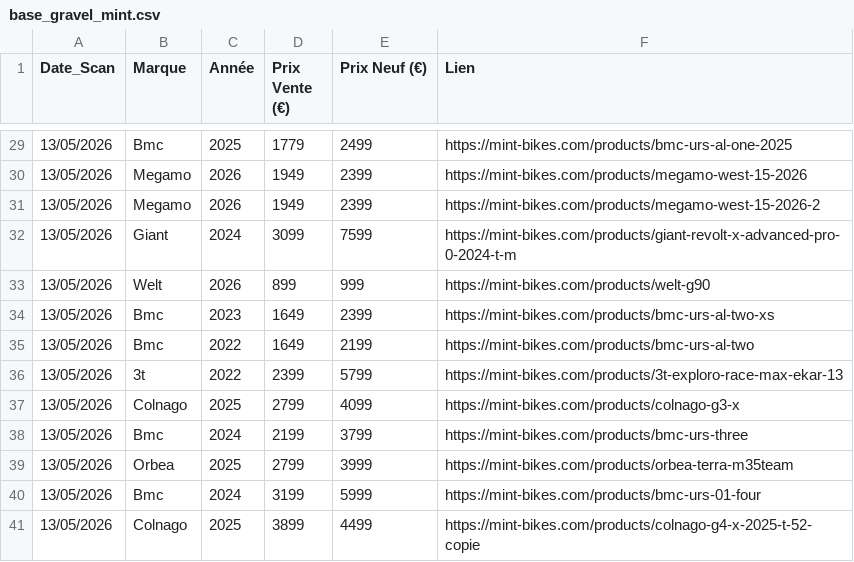
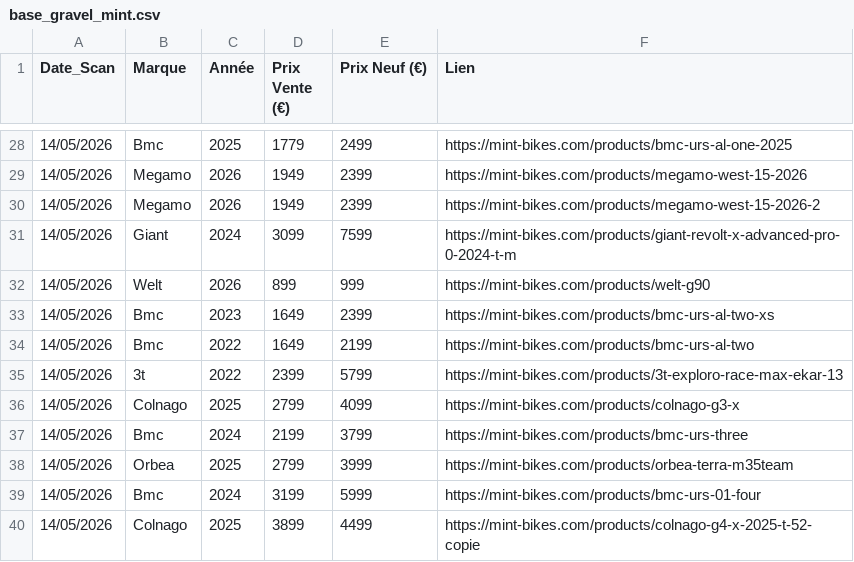
Before and after one commit to ebikereborn13/Scrapper-prix-velo-occasion, a CSV file: base_gravel_mint.csv, drawn as a sheet; only a part is shown, gaps mark what is left out; the diff covers the shown part only.

```diff
--- a/base_gravel_mint.csv
+++ b/base_gravel_mint.csv
@@ -29,13 +28,13 @@ Date_Scan,Marque,Année,Prix Vente (€),Prix Neuf (€),Lien
-13/05/2026,Bmc,2025,1779,2499,https://mint-bikes.com/products/bmc-urs-al-one-2025
-13/05/2026,Megamo,2026,1949,2399,https://mint-bikes.com/products/megamo-west-15-2026
-13/05/2026,Megamo,2026,1949,2399,https://mint-bikes.com/products/megamo-west-15-2026-2
-13/05/2026,Giant,2024,3099,7599,https://mint-bikes.com/products/giant-revolt-x-advanced-pro-0-2024-t-m
-13/05/2026,Welt,2026,899,999,https://mint-bikes.com/products/welt-g90
-13/05/2026,Bmc,2023,1649,2399,https://mint-bikes.com/products/bmc-urs-al-two-xs
-13/05/2026,Bmc,2022,1649,2199,https://mint-bikes.com/products/bmc-urs-al-two
-13/05/2026,3t,2022,2399,5799,https://mint-bikes.com/products/3t-exploro-race-max-ekar-13
-13/05/2026,Colnago,2025,2799,4099,https://mint-bikes.com/products/colnago-g3-x
-13/05/2026,Bmc,2024,2199,3799,https://mint-bikes.com/products/bmc-urs-three
-13/05/2026,Orbea,2025,2799,3999,https://mint-bikes.com/products/orbea-terra-m35team
-13/05/2026,Bmc,2024,3199,5999,https://mint-bikes.com/products/bmc-urs-01-four
-13/05/2026,Colnago,2025,3899,4499,https://mint-bikes.com/products/colnago-g4-x-2025-t-52-copie
+14/05/2026,Bmc,2025,1779,2499,https://mint-bikes.com/products/bmc-urs-al-one-2025
+14/05/2026,Megamo,2026,1949,2399,https://mint-bikes.com/products/megamo-west-15-2026
+14/05/2026,Megamo,2026,1949,2399,https://mint-bikes.com/products/megamo-west-15-2026-2
+14/05/2026,Giant,2024,3099,7599,https://mint-bikes.com/products/giant-revolt-x-advanced-pro-0-2024-t-m
+14/05/2026,Welt,2026,899,999,https://mint-bikes.com/products/welt-g90
+14/05/2026,Bmc,2023,1649,2399,https://mint-bikes.com/products/bmc-urs-al-two-xs
+14/05/2026,Bmc,2022,1649,2199,https://mint-bikes.com/products/bmc-urs-al-two
+14/05/2026,3t,2022,2399,5799,https://mint-bikes.com/products/3t-exploro-race-max-ekar-13
+14/05/2026,Colnago,2025,2799,4099,https://mint-bikes.com/products/colnago-g3-x
+14/05/2026,Bmc,2024,2199,3799,https://mint-bikes.com/products/bmc-urs-three
+14/05/2026,Orbea,2025,2799,3999,https://mint-bikes.com/products/orbea-terra-m35team
+14/05/2026,Bmc,2024,3199,5999,https://mint-bikes.com/products/bmc-urs-01-four
+14/05/2026,Colnago,2025,3899,4499,https://mint-bikes.com/products/colnago-g4-x-2025-t-52-copie
```
Also changed, not shown: 1 removed row and 26 edited cells elsewhere in this file.
